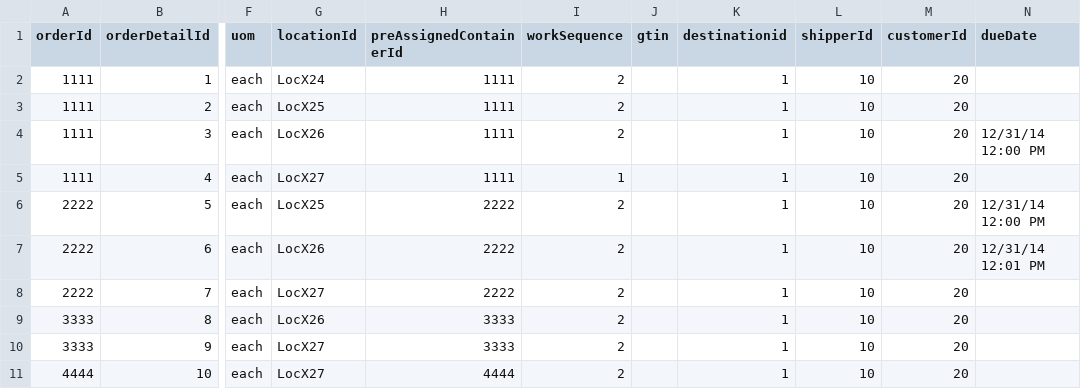
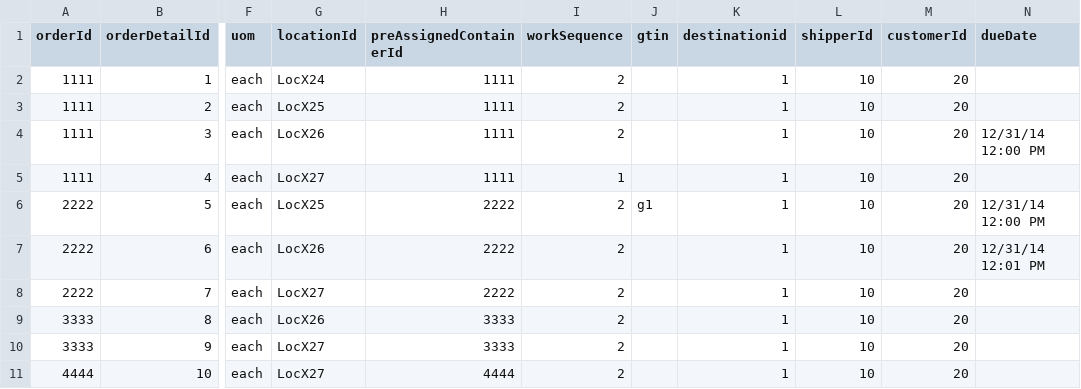
Before and after one commit to codeshelf/Codeshelf, a CSV file: facility-setup-script/ShortingDemo/orders_shorting.csv, drawn as a sheet; only a part is shown, gaps mark what is left out; the diff names each change by its address in the sheet, - before the commit and + after, or states it on an @@ line.

```diff
--- a/facility-setup-script/ShortingDemo/orders_shorting.csv
+++ b/facility-setup-script/ShortingDemo/orders_shorting.csv
-J6 (gtin): (empty)
+J6 (gtin): g1
```
Also changed, not shown: 13 other files.
